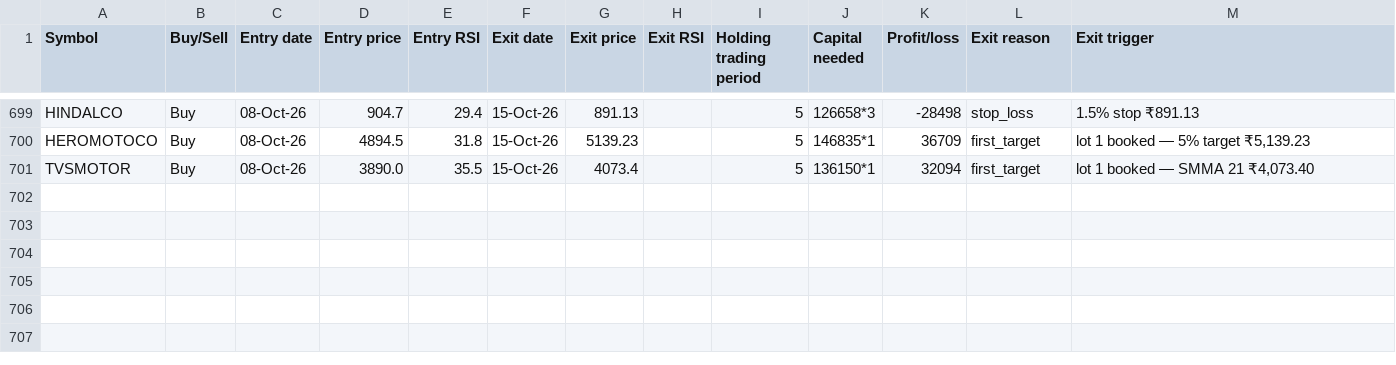
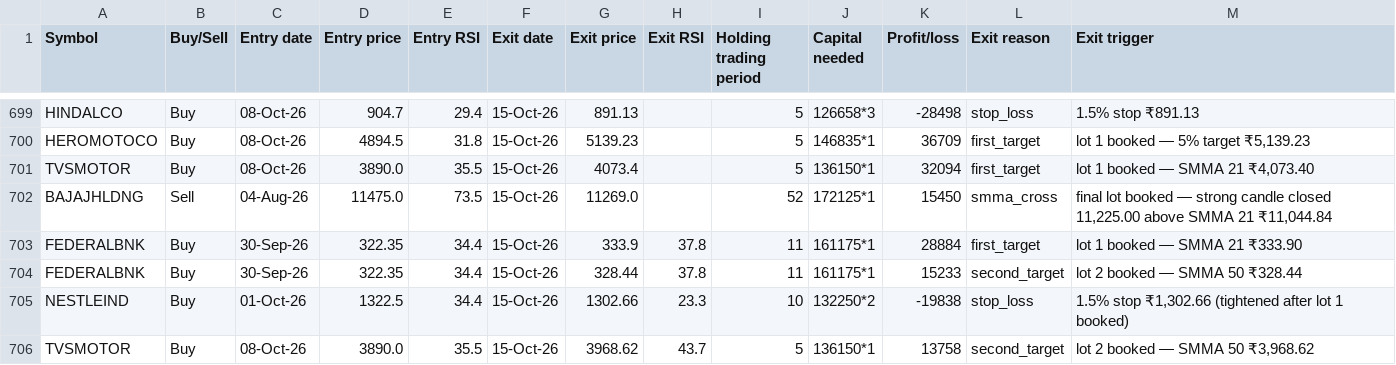
Before and after one commit to AbhilashMunnur/oi-with-stocks, a CSV file: data/rsi_candle_3lot_paper_trades.csv, drawn as a sheet; only a part is shown, gaps mark what is left out.

```diff
--- a/data/rsi_candle_3lot_paper_trades.csv
+++ b/data/rsi_candle_3lot_paper_trades.csv
@@ -701 +701,6 @@ HEROMOTOCO,Buy,08-Oct-26,4894.5,31.8,15-Oct-26,5139.23,,5,146835*1,36709,first_t
 TVSMOTOR,Buy,08-Oct-26,3890.0,35.5,15-Oct-26,4073.4,,5,136150*1,32094,first_target,"lot 1 booked — SMMA 21 ₹4,073.40"
+BAJAJHLDNG,Sell,04-Aug-26,11475.0,73.5,15-Oct-26,11269.0,,52,172125*1,15450,smma_cross,"final lot booked — strong candle closed 11,225.00 above SMMA 21 ₹11,044.84"
+FEDERALBNK,Buy,30-Sep-26,322.35,34.4,15-Oct-26,333.9,37.8,11,161175*1,28884,first_target,lot 1 booked — SMMA 21 ₹333.90
+FEDERALBNK,Buy,30-Sep-26,322.35,34.4,15-Oct-26,328.44,37.8,11,161175*1,15233,second_target,lot 2 booked — SMMA 50 ₹328.44
+NESTLEIND,Buy,01-Oct-26,1322.5,34.4,15-Oct-26,1302.66,23.3,10,132250*2,-19838,stop_loss,"1.5% stop ₹1,302.66 (tightened after lot 1 booked)"
+TVSMOTOR,Buy,08-Oct-26,3890.0,35.5,15-Oct-26,3968.62,43.7,5,136150*1,13758,second_target,"lot 2 booked — SMMA 50 ₹3,968.62"
```
Also changed, not shown: data/heikin_ashi_paper_trades.csv, data/rsi_candle_3m_2w_paper_trades.csv, 6 other files.
